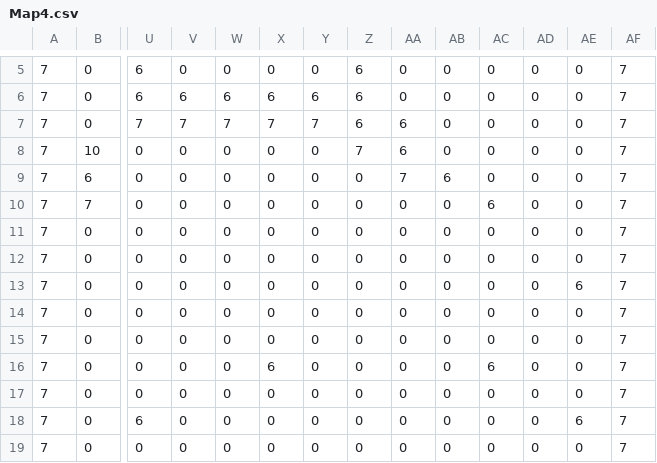
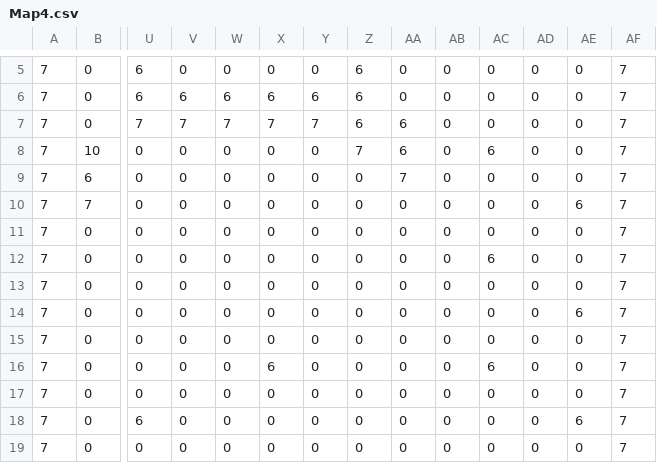
Before and after one commit to LimGuanHui/SP3-part-3, a CSV file: Base/Map/Map4.csv, drawn as a sheet; only a part is shown, gaps mark what is left out; removed rows and columns are numbered as before the commit, all else as after; rows hold the shown columns only; the diff names each change by its address in the sheet, - before the commit and + after, or states it on an @@ line.

Commit message:
ASDASDASDASDASD

```diff
--- a/Base/Map/Map4.csv
+++ b/Base/Map/Map4.csv
-AC8: 0
+AC8: 6
-AB9: 6
+AB9: 0
-AC10: 6
+AC10: 0
-AE10: 0
+AE10: 6
+row 12: 7 | 0 | 0 | 0 | 0 | 0 | 0 | 0 | 0 | 0 | 6 | 0 | 0 | 7
-row 14: 7 | 0 | 0 | 0 | 0 | 0 | 0 | 0 | 0 | 0 | 0 | 0 | 0 | 7
```
